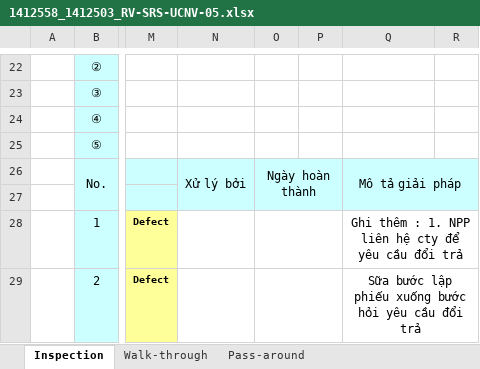
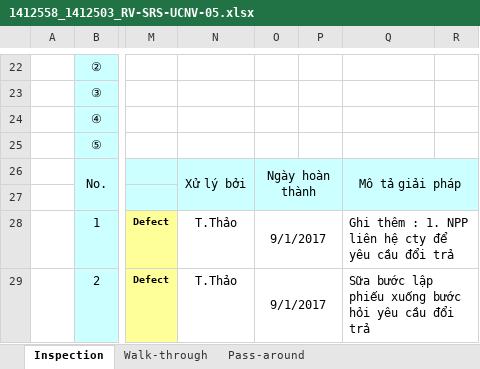
Before and after one commit to thikhin96/-TH2014-1-PTUDHTTTHD-SaveMyLife-SML-, an Excel workbook: BaoCao_Review/PhanTichNghiepVu/Review/1412558_1412503_RV-SRS-UCNV-05.xlsx, sheet Inspection, drawn as a sheet; only a part is shown, gaps mark what is left out; values as stored, in another font and other column widths than the file's, no borders; conditional formats not drawn; the diff covers the shown part only; the diff names each change by its address in the sheet, - before the commit and + after, or states it on an @@ line.

Commit message:
gởi lại file review (*.xlsx) do ngày 1/9/2017 bữa push nhầm file

```diff
--- a/BaoCao_Review/PhanTichNghiepVu/Review/1412558_1412503_RV-SRS-UCNV-05.xlsx (sheet Inspection)
+++ b/BaoCao_Review/PhanTichNghiepVu/Review/1412558_1412503_RV-SRS-UCNV-05.xlsx (sheet Inspection)
-N28:N29: (empty)
+N28:N29: T.Thảo
-O28:O29: (empty)
+O28:O29: 9/1/2017
-Q28:Q29 alignment: center
+Q28:Q29 alignment: left
```
Also changed, not shown: 5 edited cells and cell formats elsewhere in this sheet.
